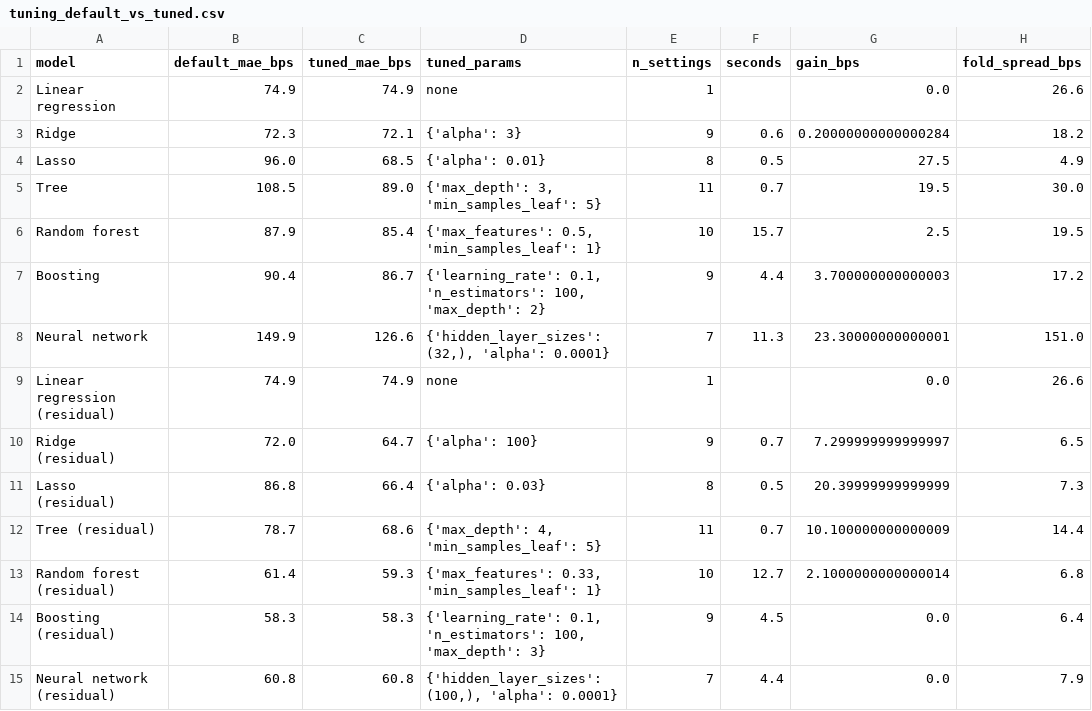
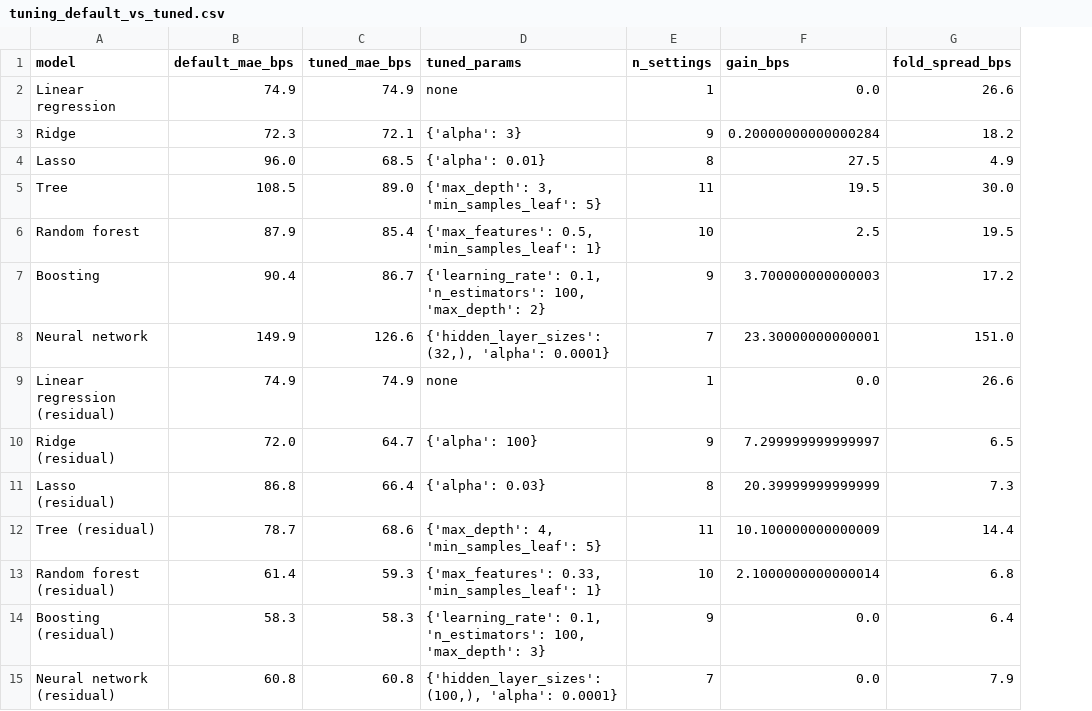
Before and after one commit to NeilErtl/DSF_Project, a CSV file: output/tables/tuning_default_vs_tuned.csv, drawn as a sheet; only a part is shown; the diff names each change by its address in the sheet, - before the commit and + after, or states it on an @@ line.

```diff
--- a/output/tables/tuning_default_vs_tuned.csv
+++ b/output/tables/tuning_default_vs_tuned.csv
-column F (seconds), rows 3-15: 0.6 | 0.5 | 0.7 | 15.7 | 4.4 | 11.3 |  | 0.7 | 0.5 | 0.7 | 12.7 | 4.5 | 4.4
```
Also changed, not shown: output/tables/feature_importance_main_model.csv, output/tables/horse_race_validation.csv, 13 other files.
